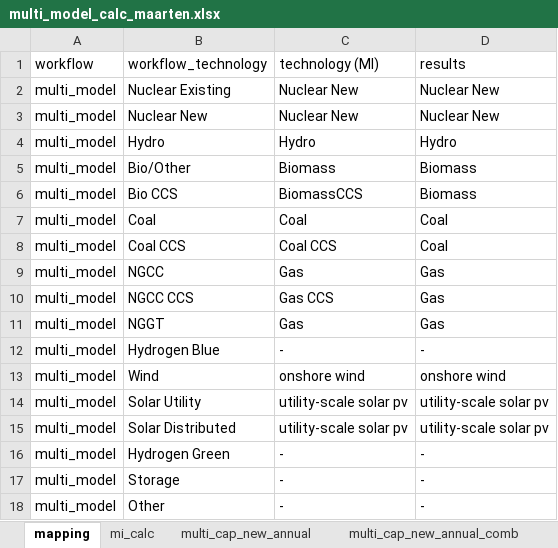
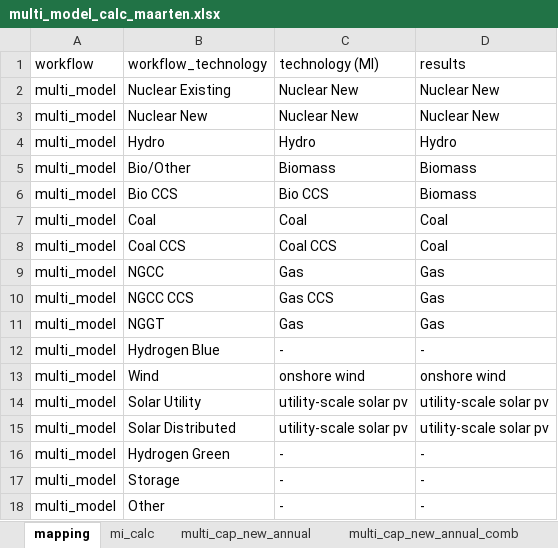
Before and after one commit to averymoorhead/MaterialDemand, an Excel workbook: multi_model_calc_maarten.xlsx, sheet mapping, drawn as a sheet; values as stored, in another font and other column widths than the file's, no borders; the diff names each change by its address in the sheet, - before the commit and + after, or states it on an @@ line.

```diff
--- a/multi_model_calc_maarten.xlsx (sheet mapping)
+++ b/multi_model_calc_maarten.xlsx (sheet mapping)
-C6 (technology (MI)): BiomassCCS
+C6 (technology (MI)): Bio CCS
```
Also changed, not shown: sheet multi_demand_annual_group, sheet multi_demand_annual_comb, sheet multi_cap_new_annual_comb, sheet mi_calc, formulas that keep their value, 9 other files.
